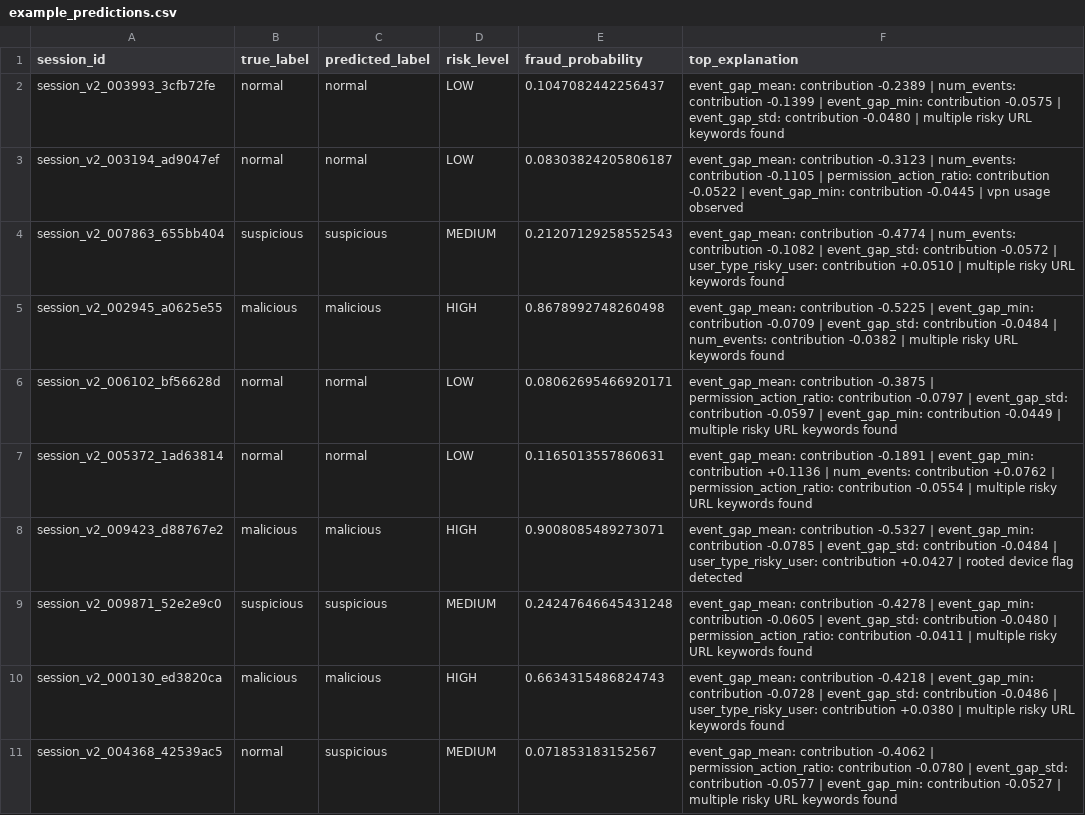
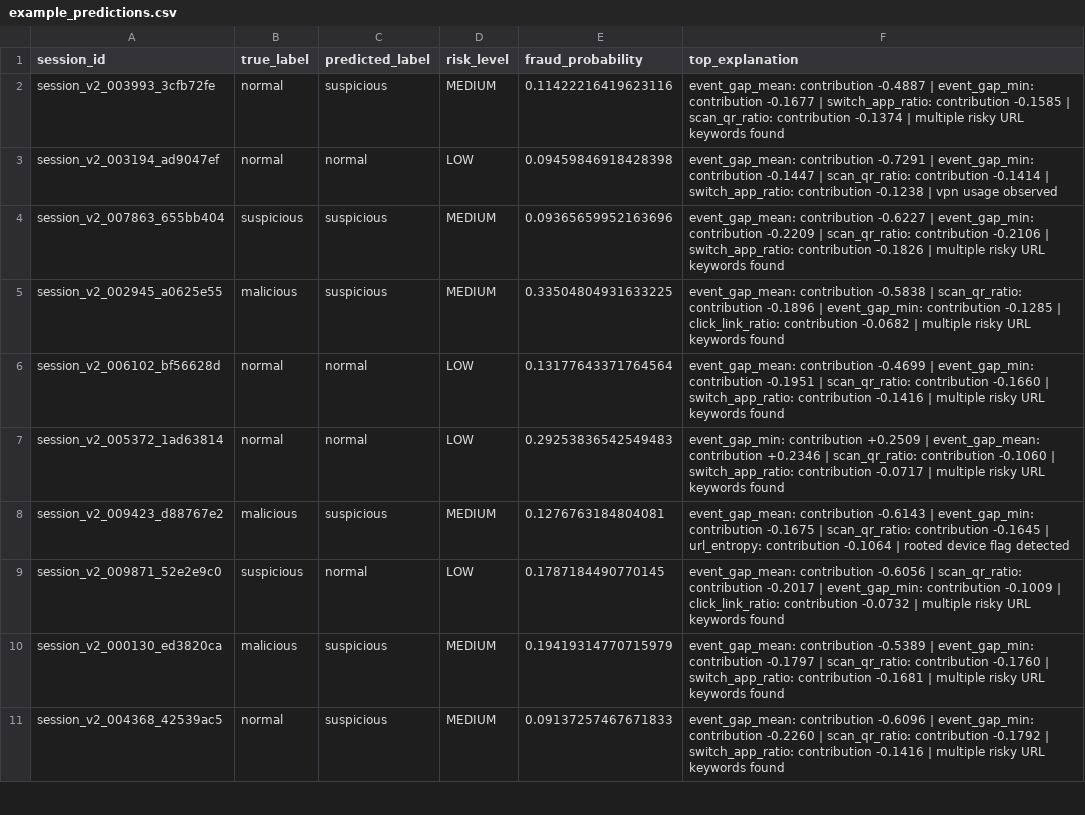
Before and after one commit to parthbansal007/UPI-Fraud-Detection-Interaction, a CSV file: models/interaction/example_predictions.csv, drawn as a sheet; only a part is shown; the diff covers the shown part only.

```diff
--- a/models/interaction/example_predictions.csv
+++ b/models/interaction/example_predictions.csv
@@ -1,11 +1,11 @@
 session_id,true_label,predicted_label,risk_level,fraud_probability,top_explanation
-session_v2_003993_3cfb72fe,normal,normal,LOW,0.1047082442256437,event_gap_mean: contribution -0.2389 | num_events: contribution -0.1399 | event_gap_min: contribution -0.0575 | event_gap_std: contribution -0.0480 | multiple risky URL keywords found
-session_v2_003194_ad9047ef,normal,normal,LOW,0.08303824205806187,event_gap_mean: contribution -0.3123 | num_events: contribution -0.1105 | permission_action_ratio: contribution -0.0522 | event_gap_min: contribution -0.0445 | vpn usage observed
-session_v2_007863_655bb404,suspicious,suspicious,MEDIUM,0.21207129258552543,event_gap_mean: contribution -0.4774 | num_events: contribution -0.1082 | event_gap_std: contribution -0.0572 | user_type_risky_user: contribution +0.0510 | multiple risky URL keywords found
-session_v2_002945_a0625e55,malicious,malicious,HIGH,0.8678992748260498,event_gap_mean: contribution -0.5225 | event_gap_min: contribution -0.0709 | event_gap_std: contribution -0.0484 | num_events: contribution -0.0382 | multiple risky URL keywords found
-session_v2_006102_bf56628d,normal,normal,LOW,0.08062695466920171,event_gap_mean: contribution -0.3875 | permission_action_ratio: contribution -0.0797 | event_gap_std: contribution -0.0597 | event_gap_min: contribution -0.0449 | multiple risky URL keywords found
-session_v2_005372_1ad63814,normal,normal,LOW,0.1165013557860631,event_gap_mean: contribution -0.1891 | event_gap_min: contribution +0.1136 | num_events: contribution +0.0762 | permission_action_ratio: contribution -0.0554 | multiple risky URL keywords found
-session_v2_009423_d88767e2,malicious,malicious,HIGH,0.9008085489273071,event_gap_mean: contribution -0.5327 | event_gap_min: contribution -0.0785 | event_gap_std: contribution -0.0484 | user_type_risky_user: contribution +0.0427 | rooted device flag detected
-session_v2_009871_52e2e9c0,suspicious,suspicious,MEDIUM,0.24247646645431248,event_gap_mean: contribution -0.4278 | event_gap_min: contribution -0.0605 | event_gap_std: contribution -0.0480 | permission_action_ratio: contribution -0.0411 | multiple risky URL keywords found
-session_v2_000130_ed3820ca,malicious,malicious,HIGH,0.6634315486824743,event_gap_mean: contribution -0.4218 | event_gap_min: contribution -0.0728 | event_gap_std: contribution -0.0486 | user_type_risky_user: contribution +0.0380 | multiple risky URL keywords found
-session_v2_004368_42539ac5,normal,suspicious,MEDIUM,0.071853183152567,event_gap_mean: contribution -0.4062 | permission_action_ratio: contribution -0.0780 | event_gap_std: contribution -0.0577 | event_gap_min: contribution -0.0527 | multiple risky URL keywords found
+session_v2_003993_3cfb72fe,normal,suspicious,MEDIUM,0.11422216419623116,event_gap_mean: contribution -0.4887 | event_gap_min: contribution -0.1677 | switch_app_ratio: contribution -0.1585 | scan_qr_ratio: contribution -0.1374 | multiple risky URL keywords found
+session_v2_003194_ad9047ef,normal,normal,LOW,0.09459846918428398,event_gap_mean: contribution -0.7291 | event_gap_min: contribution -0.1447 | scan_qr_ratio: contribution -0.1414 | switch_app_ratio: contribution -0.1238 | vpn usage observed
+session_v2_007863_655bb404,suspicious,suspicious,MEDIUM,0.09365659952163696,event_gap_mean: contribution -0.6227 | event_gap_min: contribution -0.2209 | scan_qr_ratio: contribution -0.2106 | switch_app_ratio: contribution -0.1826 | multiple risky URL keywords found
+session_v2_002945_a0625e55,malicious,suspicious,MEDIUM,0.33504804931633225,event_gap_mean: contribution -0.5838 | scan_qr_ratio: contribution -0.1896 | event_gap_min: contribution -0.1285 | click_link_ratio: contribution -0.0682 | multiple risky URL keywords found
+session_v2_006102_bf56628d,normal,normal,LOW,0.13177643371764564,event_gap_mean: contribution -0.4699 | event_gap_min: contribution -0.1951 | scan_qr_ratio: contribution -0.1660 | switch_app_ratio: contribution -0.1416 | multiple risky URL keywords found
+session_v2_005372_1ad63814,normal,normal,LOW,0.29253836542549483,event_gap_min: contribution +0.2509 | event_gap_mean: contribution +0.2346 | scan_qr_ratio: contribution -0.1060 | switch_app_ratio: contribution -0.0717 | multiple risky URL keywords found
+session_v2_009423_d88767e2,malicious,suspicious,MEDIUM,0.1276763184804081,event_gap_mean: contribution -0.6143 | event_gap_min: contribution -0.1675 | scan_qr_ratio: contribution -0.1645 | url_entropy: contribution -0.1064 | rooted device flag detected
+session_v2_009871_52e2e9c0,suspicious,normal,LOW,0.1787184490770145,event_gap_mean: contribution -0.6056 | scan_qr_ratio: contribution -0.2017 | event_gap_min: contribution -0.1009 | click_link_ratio: contribution -0.0732 | multiple risky URL keywords found
+session_v2_000130_ed3820ca,malicious,suspicious,MEDIUM,0.19419314770715979,event_gap_mean: contribution -0.5389 | event_gap_min: contribution -0.1797 | scan_qr_ratio: contribution -0.1760 | switch_app_ratio: contribution -0.1681 | multiple risky URL keywords found
+session_v2_004368_42539ac5,normal,suspicious,MEDIUM,0.09137257467671833,event_gap_mean: contribution -0.6096 | event_gap_min: contribution -0.2260 | scan_qr_ratio: contribution -0.1792 | switch_app_ratio: contribution -0.1416 | multiple risky URL keywords found
```
Also changed, not shown: 6 edited cells elsewhere in this file, 6 other files.
